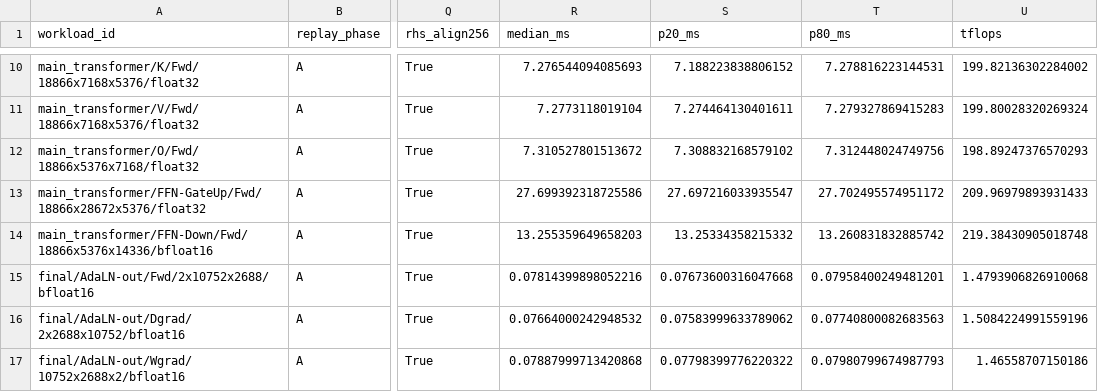
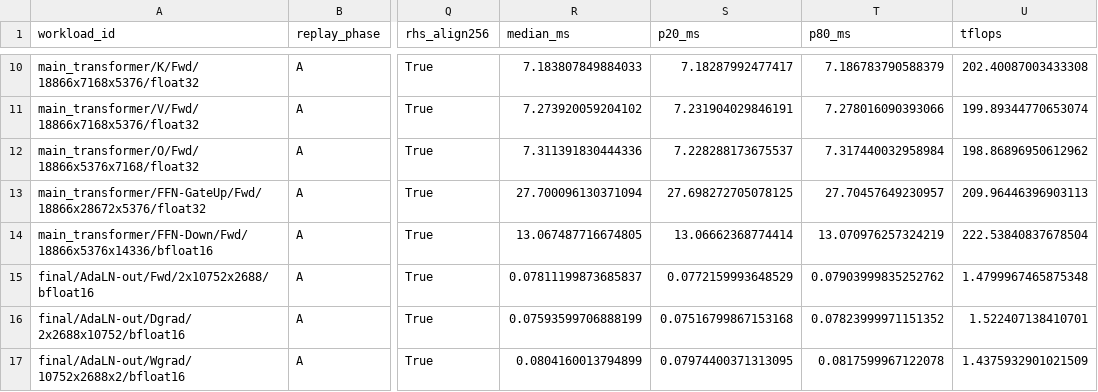
Before and after one commit to qk3256/FastVideo, a CSV file: profiling/minimax_h3/raw_gemm_results.csv, drawn as a sheet; only a part is shown, gaps mark what is left out; the diff covers the shown part only; the diff names each change by its address in the sheet, - before the commit and + after, or states it on an @@ line.

```diff
--- a/profiling/minimax_h3/raw_gemm_results.csv
+++ b/profiling/minimax_h3/raw_gemm_results.csv
-R10 (median_ms): 7.276544094085693
+R10 (median_ms): 7.183807849884033
-S10 (p20_ms): 7.188223838806152
+S10 (p20_ms): 7.18287992477417
-T10 (p80_ms): 7.278816223144531
+T10 (p80_ms): 7.186783790588379
-U10 (tflops): 199.82136302284002
+U10 (tflops): 202.40087003433308
-R11 (median_ms): 7.2773118019104
+R11 (median_ms): 7.273920059204102
-S11 (p20_ms): 7.274464130401611
+S11 (p20_ms): 7.231904029846191
-T11 (p80_ms): 7.279327869415283
+T11 (p80_ms): 7.278016090393066
-U11 (tflops): 199.80028320269324
+U11 (tflops): 199.89344770653074
-R12 (median_ms): 7.310527801513672
+R12 (median_ms): 7.311391830444336
-S12 (p20_ms): 7.308832168579102
+S12 (p20_ms): 7.228288173675537
-T12 (p80_ms): 7.312448024749756
+T12 (p80_ms): 7.317440032958984
-U12 (tflops): 198.89247376570293
+U12 (tflops): 198.86896950612962
-R13 (median_ms): 27.699392318725586
+R13 (median_ms): 27.700096130371094
-S13 (p20_ms): 27.697216033935547
+S13 (p20_ms): 27.698272705078125
-T13 (p80_ms): 27.702495574951172
+T13 (p80_ms): 27.70457649230957
-U13 (tflops): 209.96979893931433
+U13 (tflops): 209.96446396903113
-R14 (median_ms): 13.255359649658203
+R14 (median_ms): 13.067487716674805
-S14 (p20_ms): 13.25334358215332
+S14 (p20_ms): 13.06662368774414
-T14 (p80_ms): 13.260831832885742
+T14 (p80_ms): 13.070976257324219
-U14 (tflops): 219.38430905018748
+U14 (tflops): 222.53840837678504
-R15 (median_ms): 0.07814399898052216
+R15 (median_ms): 0.07811199873685837
-S15 (p20_ms): 0.07673600316047668
+S15 (p20_ms): 0.0772159993648529
-T15 (p80_ms): 0.07958400249481201
+T15 (p80_ms): 0.07903999835252762
-U15 (tflops): 1.4793906826910068
+U15 (tflops): 1.4799967465875348
-R16 (median_ms): 0.07664000242948532
+R16 (median_ms): 0.07593599706888199
-S16 (p20_ms): 0.07583999633789062
+S16 (p20_ms): 0.07516799867153168
-T16 (p80_ms): 0.07740800082683563
+T16 (p80_ms): 0.07823999971151352
-U16 (tflops): 1.5084224991559196
+U16 (tflops): 1.522407138410701
-R17 (median_ms): 0.07887999713420868
+R17 (median_ms): 0.0804160013794899
-S17 (p20_ms): 0.07798399776220322
+S17 (p20_ms): 0.07974400371313095
-T17 (p80_ms): 0.07980799674987793
+T17 (p80_ms): 0.0817599967122078
-U17 (tflops): 1.46558707150186
+U17 (tflops): 1.4375932901021509
```
Also changed, not shown: 153 edited cells elsewhere in this file, profiling/minimax_h3/run_matrix.csv, 6 other files.
